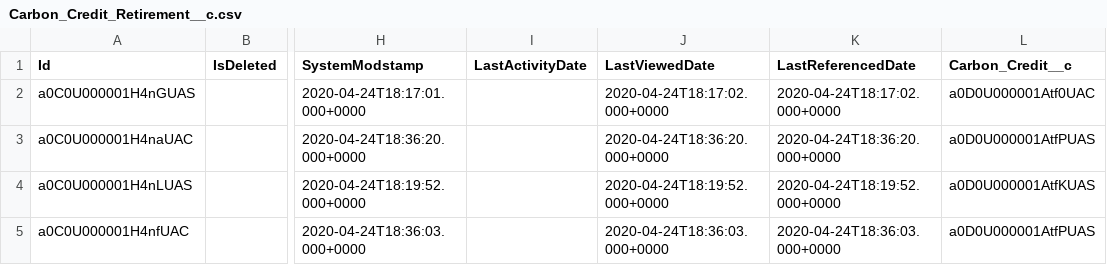
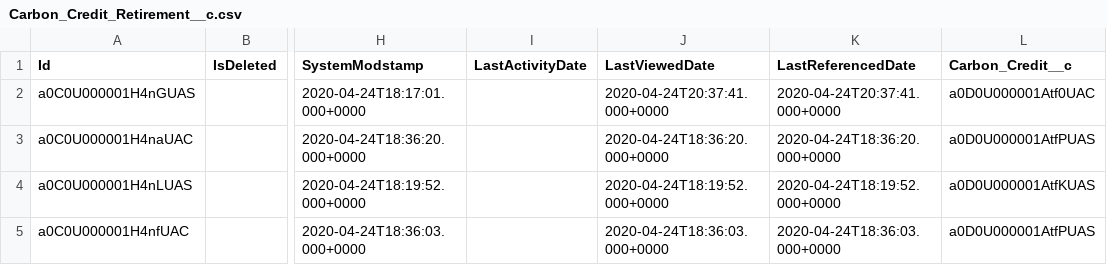
Before and after one commit to funfetti/sustainability-offsets, a CSV file: demo-data/Carbon_Credit_Retirement__c.csv, drawn as a sheet; only a part is shown, gaps mark what is left out; the diff names each change by its address in the sheet, - before the commit and + after, or states it on an @@ line.

```diff
--- a/demo-data/Carbon_Credit_Retirement__c.csv
+++ b/demo-data/Carbon_Credit_Retirement__c.csv
-J2 (LastViewedDate): 2020-04-24T18:17:02.000+0000
+J2 (LastViewedDate): 2020-04-24T20:37:41.000+0000
-K2 (LastReferencedDate): 2020-04-24T18:17:02.000+0000
+K2 (LastReferencedDate): 2020-04-24T20:37:41.000+0000
```
Also changed, not shown: demo-data/Carbon_Credit__c.csv, demo-data/Offset_Project__c.csv, 6 other files.
